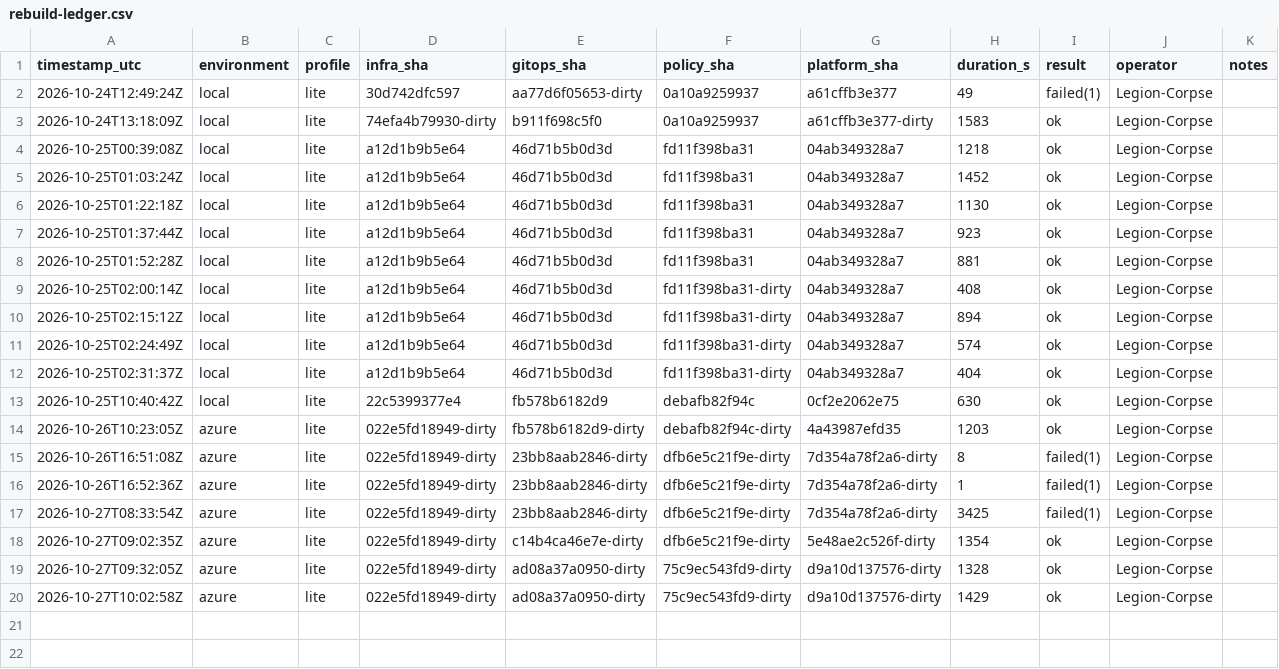
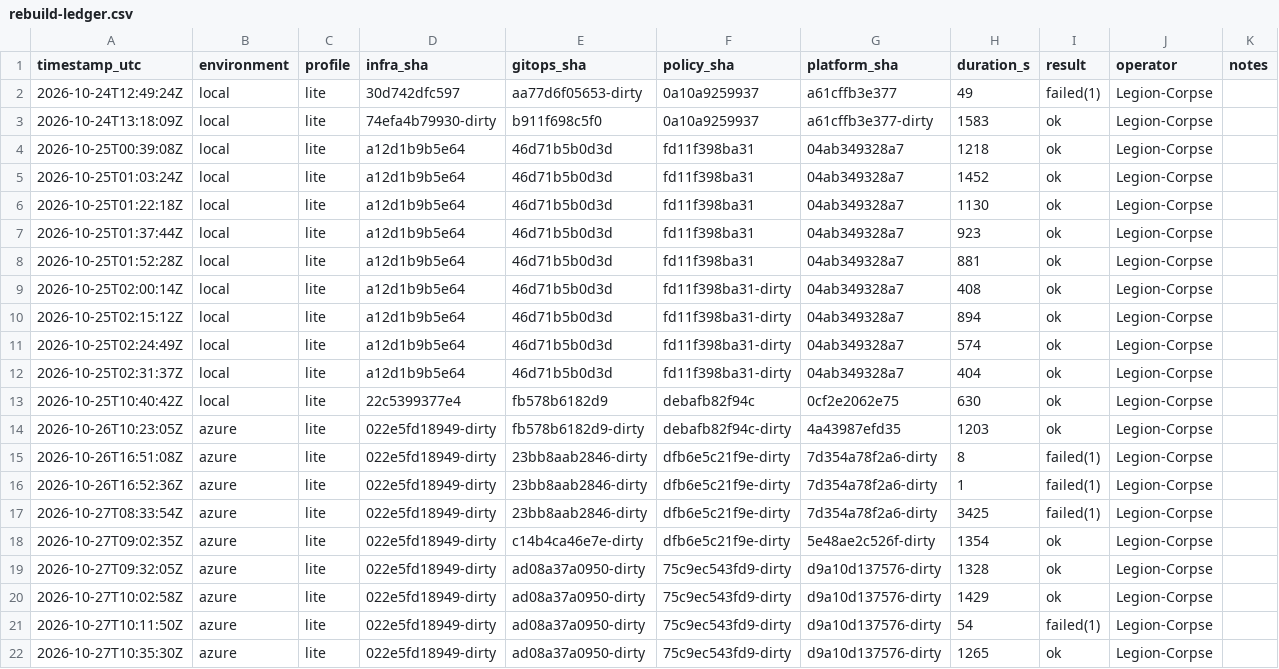
Before and after one commit to WARDEN-CCD/warden, a CSV file: evidence/rebuilds/rebuild-ledger.csv, drawn as a sheet; the diff names each change by its address in the sheet, - before the commit and + after, or states it on an @@ line.

Commit message:
evidence(E6): five successful Azure rebuilds (median 22 min); four failed attempts explained

```diff
--- a/evidence/rebuilds/rebuild-ledger.csv
+++ b/evidence/rebuilds/rebuild-ledger.csv
+row 21: 2026-10-27T10:11:50Z | azure | lite | 022e5fd18949-dirty | ad08a37a0950-dirty | 75c9ec543fd9-dirty | d9a10d137576-dirty | 54 | failed(1) | Legion-Corpse
+row 22: 2026-10-27T10:35:30Z | azure | lite | 022e5fd18949-dirty | ad08a37a0950-dirty | 75c9ec543fd9-dirty | d9a10d137576-dirty | 1265 | ok | Legion-Corpse
```
Also changed, not shown: 4 other files.
